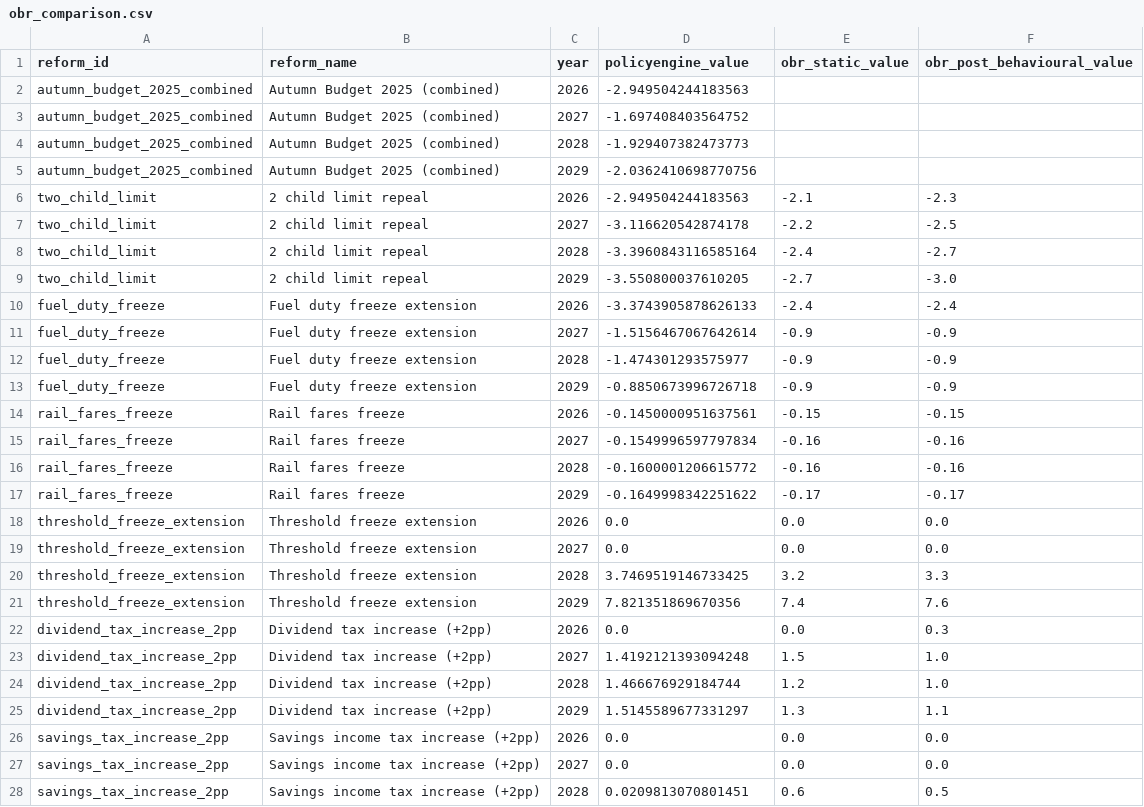
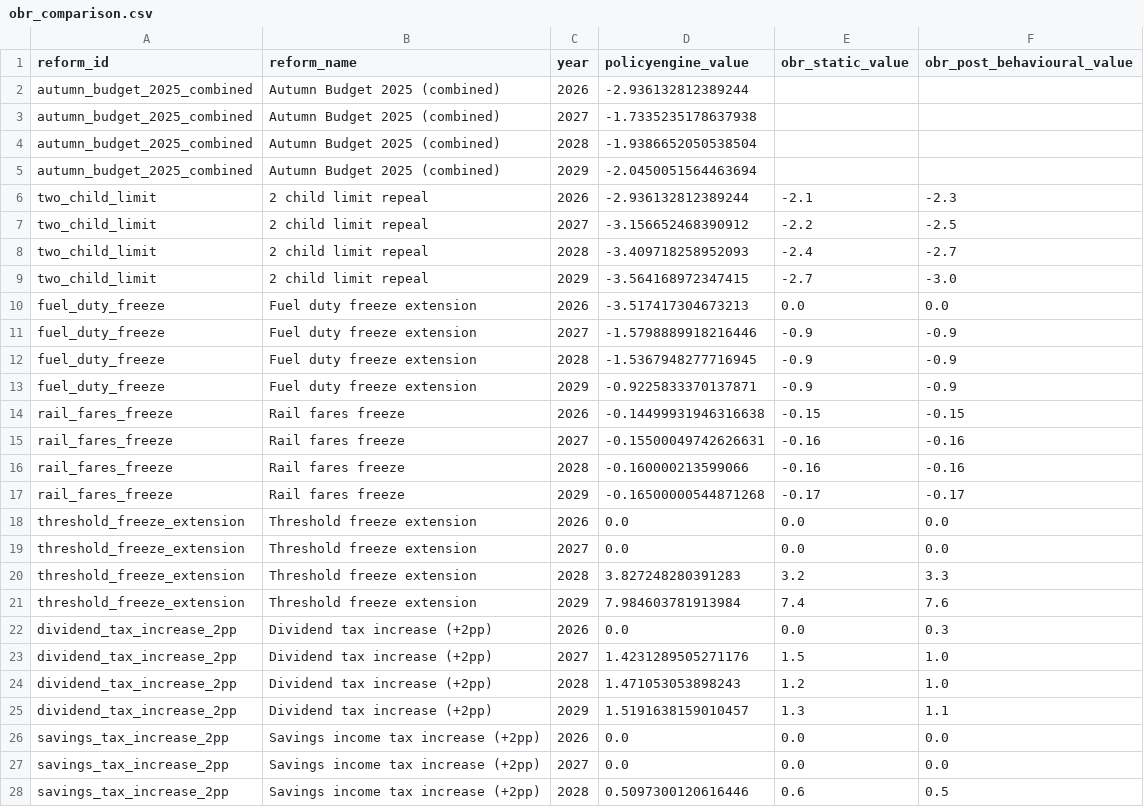
Before and after one commit to PolicyEngine/uk-autumn-budget-dashboard, a CSV file: public/data/obr_comparison.csv, drawn as a sheet; only a part is shown; the diff covers the shown part only.

```diff
--- a/public/data/obr_comparison.csv
+++ b/public/data/obr_comparison.csv
@@ -1,28 +1,28 @@
 reform_id,reform_name,year,policyengine_value,obr_static_value,obr_post_behavioural_value
-autumn_budget_2025_combined,Autumn Budget 2025 (combined),2026,-2.949504244183563,,
-autumn_budget_2025_combined,Autumn Budget 2025 (combined),2027,-1.697408403564752,,
-autumn_budget_2025_combined,Autumn Budget 2025 (combined),2028,-1.929407382473773,,
-autumn_budget_2025_combined,Autumn Budget 2025 (combined),2029,-2.0362410698770756,,
-two_child_limit,2 child limit repeal,2026,-2.949504244183563,-2.1,-2.3
-two_child_limit,2 child limit repeal,2027,-3.116620542874178,-2.2,-2.5
-two_child_limit,2 child limit repeal,2028,-3.3960843116585164,-2.4,-2.7
-two_child_limit,2 child limit repeal,2029,-3.550800037610205,-2.7,-3.0
-fuel_duty_freeze,Fuel duty freeze extension,2026,-3.3743905878626133,-2.4,-2.4
-fuel_duty_freeze,Fuel duty freeze extension,2027,-1.5156467067642614,-0.9,-0.9
-fuel_duty_freeze,Fuel duty freeze extension,2028,-1.474301293575977,-0.9,-0.9
-fuel_duty_freeze,Fuel duty freeze extension,2029,-0.8850673996726718,-0.9,-0.9
-rail_fares_freeze,Rail fares freeze,2026,-0.1450000951637561,-0.15,-0.15
-rail_fares_freeze,Rail fares freeze,2027,-0.1549996597797834,-0.16,-0.16
-rail_fares_freeze,Rail fares freeze,2028,-0.1600001206615772,-0.16,-0.16
-rail_fares_freeze,Rail fares freeze,2029,-0.1649998342251622,-0.17,-0.17
+autumn_budget_2025_combined,Autumn Budget 2025 (combined),2026,-2.936132812389244,,
+autumn_budget_2025_combined,Autumn Budget 2025 (combined),2027,-1.7335235178637938,,
+autumn_budget_2025_combined,Autumn Budget 2025 (combined),2028,-1.9386652050538504,,
+autumn_budget_2025_combined,Autumn Budget 2025 (combined),2029,-2.0450051564463694,,
+two_child_limit,2 child limit repeal,2026,-2.936132812389244,-2.1,-2.3
+two_child_limit,2 child limit repeal,2027,-3.156652468390912,-2.2,-2.5
+two_child_limit,2 child limit repeal,2028,-3.409718258952093,-2.4,-2.7
+two_child_limit,2 child limit repeal,2029,-3.564168972347415,-2.7,-3.0
+fuel_duty_freeze,Fuel duty freeze extension,2026,-3.517417304673213,0.0,0.0
+fuel_duty_freeze,Fuel duty freeze extension,2027,-1.5798889918216446,-0.9,-0.9
+fuel_duty_freeze,Fuel duty freeze extension,2028,-1.5367948277716945,-0.9,-0.9
+fuel_duty_freeze,Fuel duty freeze extension,2029,-0.9225833370137871,-0.9,-0.9
+rail_fares_freeze,Rail fares freeze,2026,-0.14499931946316638,-0.15,-0.15
+rail_fares_freeze,Rail fares freeze,2027,-0.15500049742626631,-0.16,-0.16
+rail_fares_freeze,Rail fares freeze,2028,-0.160000213599066,-0.16,-0.16
+rail_fares_freeze,Rail fares freeze,2029,-0.16500000544871268,-0.17,-0.17
 threshold_freeze_extension,Threshold freeze extension,2026,0.0,0.0,0.0
 threshold_freeze_extension,Threshold freeze extension,2027,0.0,0.0,0.0
-threshold_freeze_extension,Threshold freeze extension,2028,3.7469519146733425,3.2,3.3
-threshold_freeze_extension,Threshold freeze extension,2029,7.821351869670356,7.4,7.6
+threshold_freeze_extension,Threshold freeze extension,2028,3.827248280391283,3.2,3.3
+threshold_freeze_extension,Threshold freeze extension,2029,7.984603781913984,7.4,7.6
 dividend_tax_increase_2pp,Dividend tax increase (+2pp),2026,0.0,0.0,0.3
-dividend_tax_increase_2pp,Dividend tax increase (+2pp),2027,1.4192121393094248,1.5,1.0
-dividend_tax_increase_2pp,Dividend tax increase (+2pp),2028,1.466676929184744,1.2,1.0
-dividend_tax_increase_2pp,Dividend tax increase (+2pp),2029,1.5145589677331297,1.3,1.1
+dividend_tax_increase_2pp,Dividend tax increase (+2pp),2027,1.4231289505271176,1.5,1.0
+dividend_tax_increase_2pp,Dividend tax increase (+2pp),2028,1.471053053898243,1.2,1.0
+dividend_tax_increase_2pp,Dividend tax increase (+2pp),2029,1.5191638159010457,1.3,1.1
 savings_tax_increase_2pp,Savings income tax increase (+2pp),2026,0.0,0.0,0.0
 savings_tax_increase_2pp,Savings income tax increase (+2pp),2027,0.0,0.0,0.0
-savings_tax_increase_2pp,Savings income tax increase (+2pp),2028,0.0209813070801451,0.6,0.5
+savings_tax_increase_2pp,Savings income tax increase (+2pp),2028,0.5097300120616446,0.6,0.5
```
Also changed, not shown: 6 edited cells elsewhere in this file, public/data/budgetary_impact.csv, public/data/distributional_impact.csv, 3 other files.
